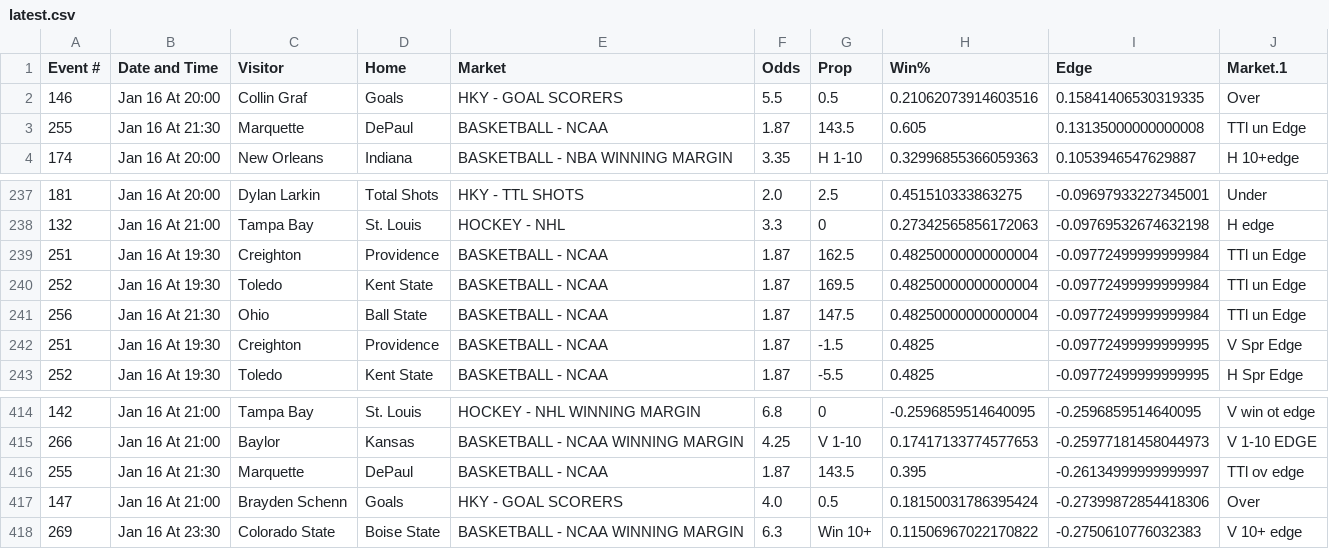
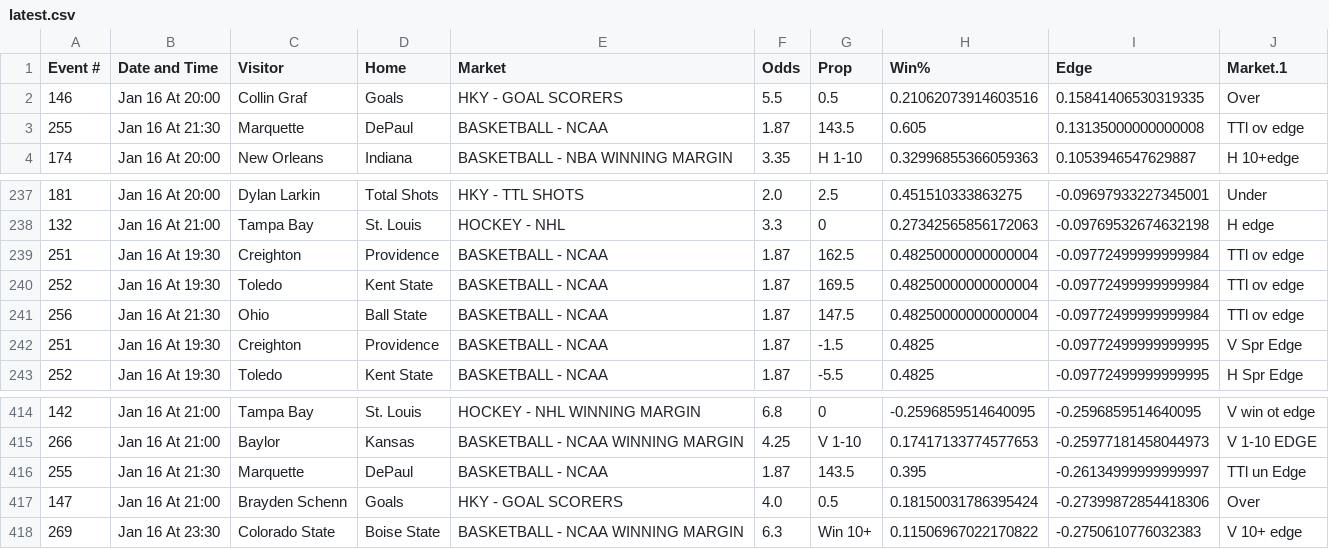
Before and after one commit to richhhh43/excel-viewer, a CSV file: data/latest.csv, drawn as a sheet; only a part is shown, gaps mark what is left out; the diff covers the shown part only.

```diff
--- a/data/latest.csv
+++ b/data/latest.csv
@@ -2,3 +2,3 @@
 146,Jan 16 At 20:00,Collin Graf,Goals,HKY - GOAL SCORERS,5.5,0.5,0.21062073914603516,0.15841406530319335,Over
-255,Jan 16 At 21:30,Marquette,DePaul,BASKETBALL - NCAA,1.87,143.5,0.605,0.13135000000000008,TTl un Edge
+255,Jan 16 At 21:30,Marquette,DePaul,BASKETBALL - NCAA,1.87,143.5,0.605,0.13135000000000008,TTl ov edge
 174,Jan 16 At 20:00,New Orleans,Indiana,BASKETBALL - NBA WINNING MARGIN,3.35,H 1-10,0.32996855366059363,0.1053946547629887,H 10+edge
@@ -238,5 +238,5 @@
 132,Jan 16 At 21:00,Tampa Bay,St. Louis,HOCKEY - NHL,3.3,0,0.27342565856172063,-0.09769532674632198,H edge
-251,Jan 16 At 19:30,Creighton,Providence,BASKETBALL - NCAA,1.87,162.5,0.48250000000000004,-0.09772499999999984,TTl un Edge
-252,Jan 16 At 19:30,Toledo,Kent State,BASKETBALL - NCAA,1.87,169.5,0.48250000000000004,-0.09772499999999984,TTl un Edge
-256,Jan 16 At 21:30,Ohio,Ball State,BASKETBALL - NCAA,1.87,147.5,0.48250000000000004,-0.09772499999999984,TTl un Edge
+251,Jan 16 At 19:30,Creighton,Providence,BASKETBALL - NCAA,1.87,162.5,0.48250000000000004,-0.09772499999999984,TTl ov edge
+252,Jan 16 At 19:30,Toledo,Kent State,BASKETBALL - NCAA,1.87,169.5,0.48250000000000004,-0.09772499999999984,TTl ov edge
+256,Jan 16 At 21:30,Ohio,Ball State,BASKETBALL - NCAA,1.87,147.5,0.48250000000000004,-0.09772499999999984,TTl ov edge
 251,Jan 16 At 19:30,Creighton,Providence,BASKETBALL - NCAA,1.87,-1.5,0.4825,-0.09772499999999995,V Spr Edge
@@ -415,3 +415,3 @@
 266,Jan 16 At 21:00,Baylor,Kansas,BASKETBALL - NCAA WINNING MARGIN,4.25,V 1-10,0.17417133774577653,-0.25977181458044973,V 1-10 EDGE
-255,Jan 16 At 21:30,Marquette,DePaul,BASKETBALL - NCAA,1.87,143.5,0.395,-0.26134999999999997,TTl ov edge
+255,Jan 16 At 21:30,Marquette,DePaul,BASKETBALL - NCAA,1.87,143.5,0.395,-0.26134999999999997,TTl un Edge
 147,Jan 16 At 21:00,Brayden Schenn,Goals,HKY - GOAL SCORERS,4.0,0.5,0.18150031786395424,-0.27399872854418306,Over
```
Also changed, not shown: 2 added rows, 2 removed rows and 3 edited cells elsewhere in this file, 1 other file.
